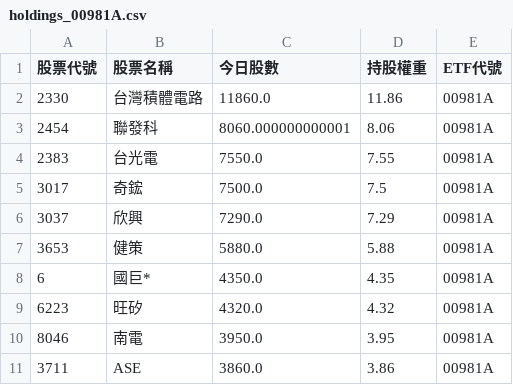
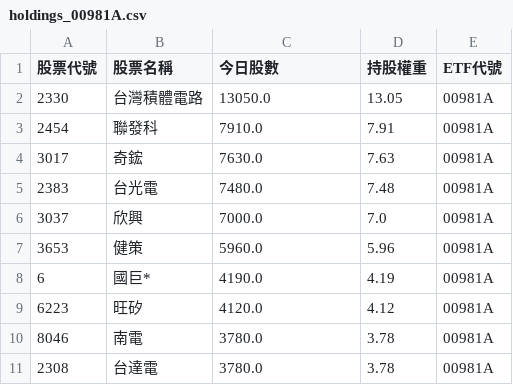
Before and after one commit to caesar263/my-etf-tracker, a CSV file: holdings_00981A.csv, drawn as a sheet.

```diff
--- a/holdings_00981A.csv
+++ b/holdings_00981A.csv
@@ -1,11 +1,11 @@
 股票代號,股票名稱,今日股數,持股權重,ETF代號
-2330,台灣積體電路,11860.0,11.86,00981A
-2454,聯發科,8060.000000000001,8.06,00981A
-2383,台光電,7550.0,7.55,00981A
-3017,奇鋐,7500.0,7.5,00981A
-3037,欣興,7290.0,7.29,00981A
-3653,健策,5880.0,5.88,00981A
-6,國巨*,4350.0,4.35,00981A
-6223,旺矽,4320.0,4.32,00981A
-8046,南電,3950.0,3.95,00981A
-3711,ASE,3860.0,3.86,00981A
+2330,台灣積體電路,13050.0,13.05,00981A
+2454,聯發科,7910.0,7.91,00981A
+3017,奇鋐,7630.0,7.63,00981A
+2383,台光電,7480.0,7.48,00981A
+3037,欣興,7000.0,7.0,00981A
+3653,健策,5960.0,5.96,00981A
+6,國巨*,4190.0,4.19,00981A
+6223,旺矽,4120.0,4.12,00981A
+8046,南電,3780.0,3.78,00981A
+2308,台達電,3780.0,3.78,00981A
```
Also changed, not shown: final_analysis.csv, holdings_00987A.csv, 14 other files.
